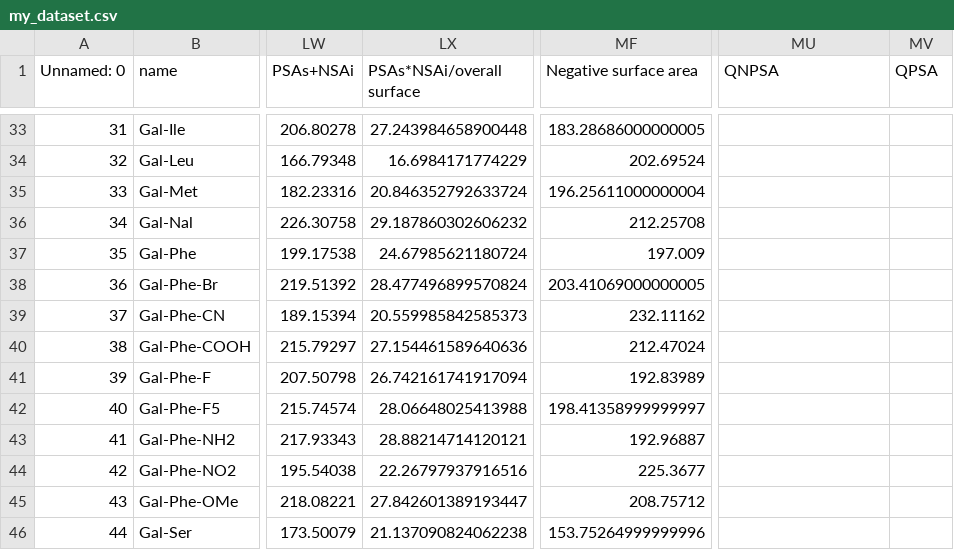
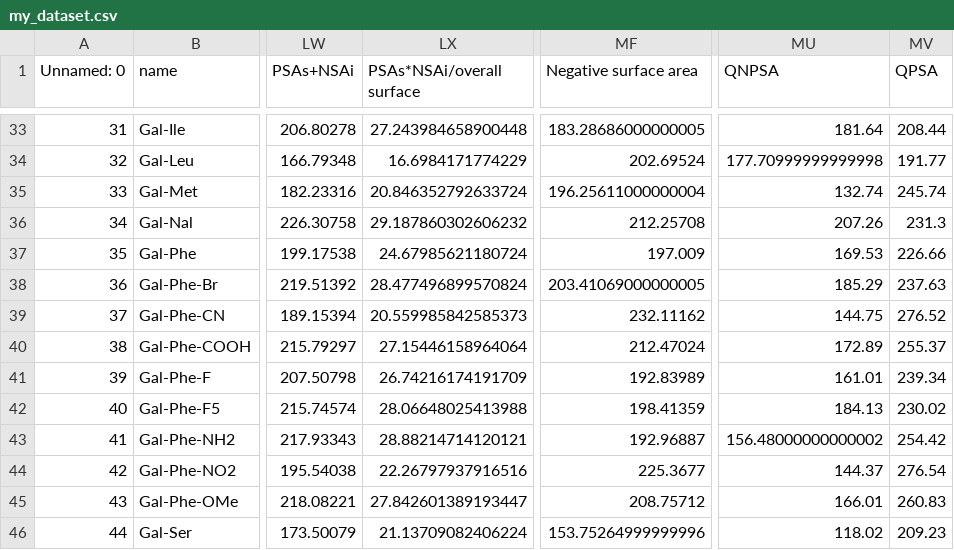
Before and after one commit to Gaurav-Kushwaha-1225/DP-Regenrate-Results, a CSV file: my_dataset.csv, drawn as a sheet; only a part is shown, gaps mark what is left out; the diff covers the shown part only; the diff names each change by its address in the sheet, - before the commit and + after, or states it on an @@ line.

```diff
--- a/my_dataset.csv
+++ b/my_dataset.csv
-MU33 (QNPSA): (empty)
+MU33 (QNPSA): 181.64
-MV33 (QPSA): (empty)
+MV33 (QPSA): 208.44
-MU34 (QNPSA): (empty)
+MU34 (QNPSA): 177.70999999999998
-MV34 (QPSA): (empty)
+MV34 (QPSA): 191.77
-MU35 (QNPSA): (empty)
+MU35 (QNPSA): 132.74
-MV35 (QPSA): (empty)
+MV35 (QPSA): 245.74
-MU36 (QNPSA): (empty)
+MU36 (QNPSA): 207.26
-MV36 (QPSA): (empty)
+MV36 (QPSA): 231.3
-MU37 (QNPSA): (empty)
+MU37 (QNPSA): 169.53
-MV37 (QPSA): (empty)
+MV37 (QPSA): 226.66
-MU38 (QNPSA): (empty)
+MU38 (QNPSA): 185.29
-MV38 (QPSA): (empty)
+MV38 (QPSA): 237.63
-MU39 (QNPSA): (empty)
+MU39 (QNPSA): 144.75
-MV39 (QPSA): (empty)
+MV39 (QPSA): 276.52
-LX40 (PSAs*NSAi/overall surface): 27.154461589640636
+LX40 (PSAs*NSAi/overall surface): 27.15446158964064
-MU40 (QNPSA): (empty)
+MU40 (QNPSA): 172.89
-MV40 (QPSA): (empty)
+MV40 (QPSA): 255.37
-LX41 (PSAs*NSAi/overall surface): 26.742161741917094
+LX41 (PSAs*NSAi/overall surface): 26.74216174191709
-MU41 (QNPSA): (empty)
+MU41 (QNPSA): 161.01
-MV41 (QPSA): (empty)
+MV41 (QPSA): 239.34
-MF42 (Negative surface area): 198.41358999999997
+MF42 (Negative surface area): 198.41359
-MU42 (QNPSA): (empty)
+MU42 (QNPSA): 184.13
-MV42 (QPSA): (empty)
+MV42 (QPSA): 230.02
-MU43 (QNPSA): (empty)
+MU43 (QNPSA): 156.48000000000002
-MV43 (QPSA): (empty)
+MV43 (QPSA): 254.42
-MU44 (QNPSA): (empty)
+MU44 (QNPSA): 144.37
-MV44 (QPSA): (empty)
+MV44 (QPSA): 276.54
-MU45 (QNPSA): (empty)
+MU45 (QNPSA): 166.01
-MV45 (QPSA): (empty)
+MV45 (QPSA): 260.83
-LX46 (PSAs*NSAi/overall surface): 21.137090824062238
+LX46 (PSAs*NSAi/overall surface): 21.13709082406224
-MU46 (QNPSA): (empty)
+MU46 (QNPSA): 118.02
-MV46 (QPSA): (empty)
+MV46 (QPSA): 209.23
```
Also changed, not shown: 78 edited cells elsewhere in this file, 30 other files.
